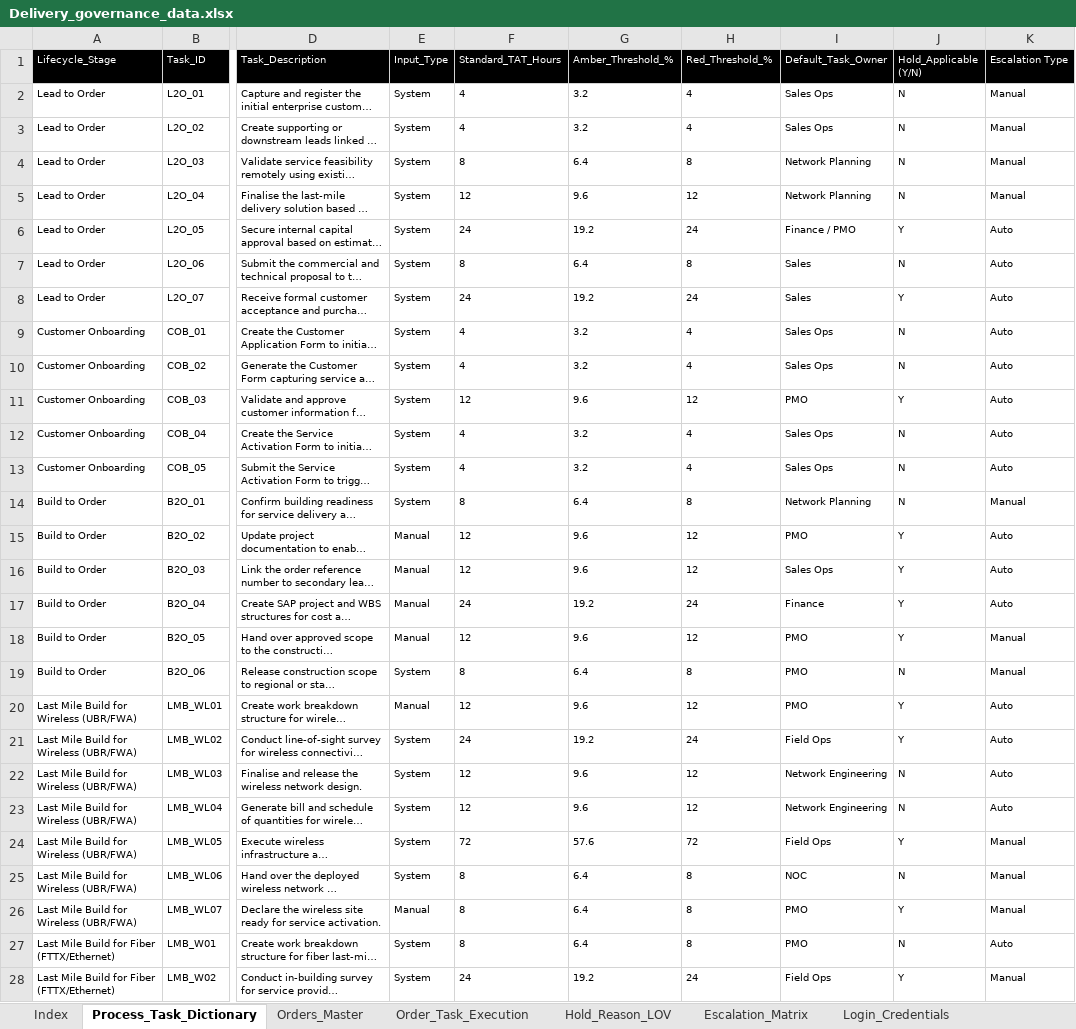
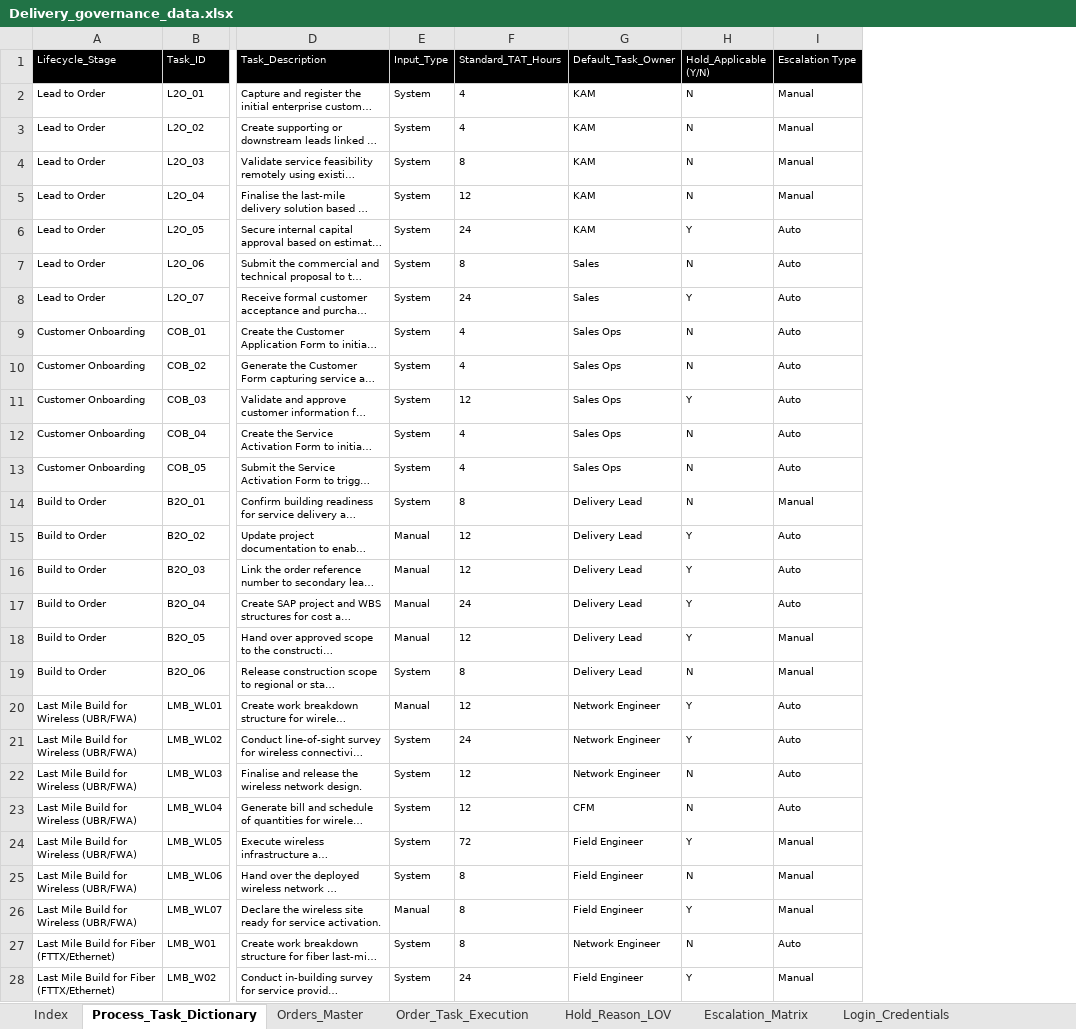
Before and after one commit to sabatsid/delivery-governance-streamlit, an Excel workbook: Delivery_governance_data.xlsx, sheet Process_Task_Dictionary, drawn as a sheet; only a part is shown, gaps mark what is left out; long unchanged cells end in …; values as stored, in another font and other column widths than the file's, no borders; removed rows and columns are numbered as before the commit, all else as after; the diff covers the shown part only; the diff names each change by its address in the sheet, - before the commit and + after, or states it on an @@ line.

Commit message:
Updated the file with resource allocation

```diff
--- a/Delivery_governance_data.xlsx (sheet Process_Task_Dictionary)
+++ b/Delivery_governance_data.xlsx (sheet Process_Task_Dictionary)
-column G (Amber_Threshold_%), rows 2-28: 3.2 | 3.2 | 6.4 | 9.6 | 19.2 | 6.4 | 19.2 | 3.2 | 3.2 | 9.6 | 3.2 | 3.2 | 6.4 | 9.6 | 9.6 | 19.2 | 9.6 | 6.4 | 9.6 | 19.2 | 9.6 | 9.6 | 57.6 | 6.4 | 6.4 | 6.4 | 19.2
-column H (Red_Threshold_%), rows 2-28: 4 | 4 | 8 | 12 | 24 | 8 | 24 | 4 | 4 | 12 | 4 | 4 | 8 | 12 | 12 | 24 | 12 | 8 | 12 | 24 | 12 | 12 | 72 | 8 | 8 | 8 | 24
-G2:G3 (Default_Task_Owner): Sales Ops
+G2:G3 (Default_Task_Owner): KAM
-G4:G5 (Default_Task_Owner): Network Planning
+G4:G5 (Default_Task_Owner): KAM
-G6 (Default_Task_Owner): Finance / PMO
+G6 (Default_Task_Owner): KAM
-G11 (Default_Task_Owner): PMO
+G11 (Default_Task_Owner): Sales Ops
-G14 (Default_Task_Owner): Network Planning
+G14 (Default_Task_Owner): Delivery Lead
-G15 (Default_Task_Owner): PMO
+G15 (Default_Task_Owner): Delivery Lead
-G16 (Default_Task_Owner): Sales Ops
+G16 (Default_Task_Owner): Delivery Lead
-G17 (Default_Task_Owner): Finance
+G17 (Default_Task_Owner): Delivery Lead
-G18:G19 (Default_Task_Owner): PMO
+G18:G19 (Default_Task_Owner): Delivery Lead
-G20 (Default_Task_Owner): PMO
+G20 (Default_Task_Owner): Network Engineer
-G21 (Default_Task_Owner): Field Ops
+G21 (Default_Task_Owner): Network Engineer
-G22 (Default_Task_Owner): Network Engineering
+G22 (Default_Task_Owner): Network Engineer
-G23 (Default_Task_Owner): Network Engineering
+G23 (Default_Task_Owner): CFM
-G24 (Default_Task_Owner): Field Ops
+G24 (Default_Task_Owner): Field Engineer
-G25 (Default_Task_Owner): NOC
+G25 (Default_Task_Owner): Field Engineer
-G26 (Default_Task_Owner): PMO
+G26 (Default_Task_Owner): Field Engineer
-G27 (Default_Task_Owner): PMO
+G27 (Default_Task_Owner): Network Engineer
-G28 (Default_Task_Owner): Field Ops
+G28 (Default_Task_Owner): Field Engineer
```
Also changed, not shown: 22 edited cells elsewhere in this sheet, sheet Order_Task_Execution, sheet Login_Credentials, sheet Orders_Master, sheet Index.
